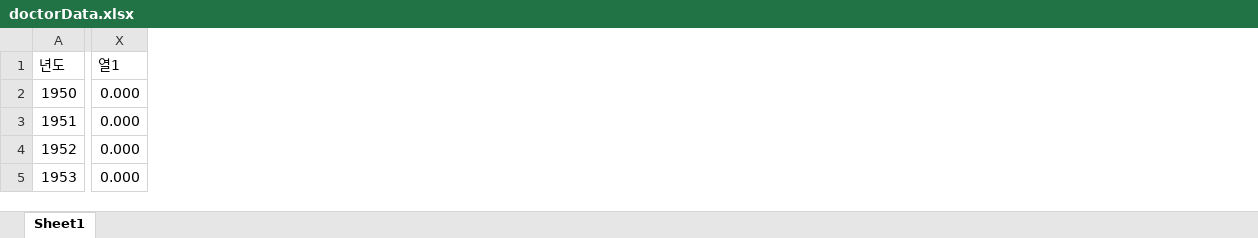
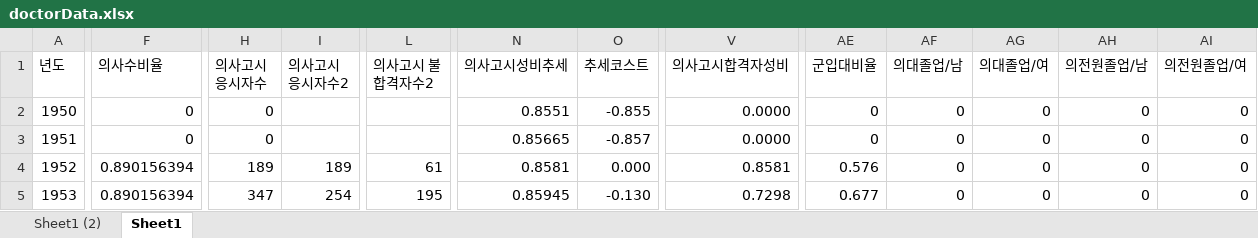
Before and after one commit to unsik-kim/IITPMainProject, an Excel workbook: data/doctorData.xlsx, sheet Sheet1, drawn as a sheet; only a part is shown, gaps mark what is left out; values as stored, in another font and other column widths than the file's, no cell formats; table styles not drawn; removed rows and columns are numbered as before the commit, all else as after; the diff covers the shown part only; the diff names each change by its address in the sheet, - before the commit and + after, or states it on an @@ line.

```diff
--- a/data/doctorData.xlsx (sheet Sheet1)
+++ b/data/doctorData.xlsx (sheet Sheet1)
+sheet tab: Sheet1 (2)
+column F (의사수비율), rows 2-5: 0 | 0 | 0.890156394 | 0.890156394
+column H (의사고시 응시자수), rows 2-5: 0 | 0 | 189 | 347
+column I (의사고시 응시자수2), rows 4-5: 189 | 254
+column L (의사고시 불합격자수2), rows 4-5: 61 | 195
+column N (의사고시성비추세), rows 2-5: 0.8551 | 0.85665 | 0.8581 | 0.85945
+column O (추세코스트), rows 2-5: -0.855 | -0.857 | 0.000 | -0.130
+column V (의사고시합격자성비), rows 2-5: 0.0000 | 0.0000 | 0.8581 | 0.7298
-column X (열1), rows 2-5: all 0.000
+column AE (군입대비율), rows 2-5: 0 | 0 | 0.576 | 0.677
+column AF (의대졸업/남), rows 2-5: all 0
+column AG (의대졸업/여), rows 2-5: all 0
+column AH (의전원졸업/남), rows 2-5: all 0
+column AI (의전원졸업/여), rows 2-5: all 0
```
Also changed, not shown: 2 added columns and 694 edited cells elsewhere in this sheet, cell formats, formulas that keep their value, 6 other files.
